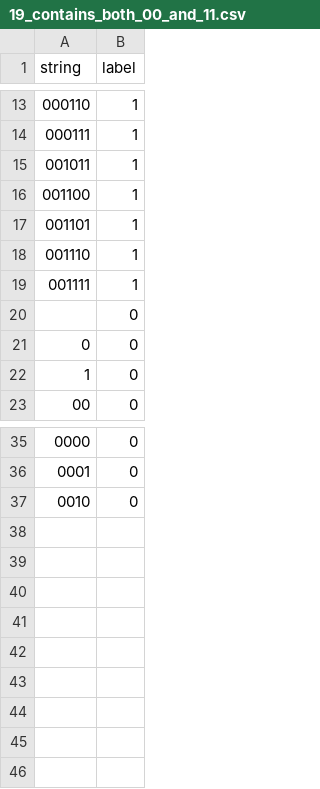
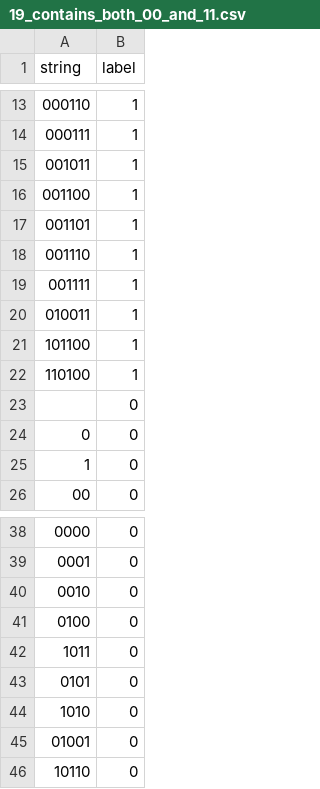
Before and after one commit to Sarthak-patil123/automata-simulator, a CSV file: testcases/19_contains_both_00_and_11.csv, drawn as a sheet; only a part is shown, gaps mark what is left out.

```diff
--- a/testcases/19_contains_both_00_and_11.csv
+++ b/testcases/19_contains_both_00_and_11.csv
@@ -19,2 +19,5 @@ string,label
 001111,1
+010011,1
+101100,1
+110100,1
 ,0
@@ -37 +40,7 @@ string,label
 0010,0
+0100,0
+1011,0
+0101,0
+1010,0
+01001,0
+10110,0
```
Also changed, not shown: testcases/14_ends_with_101_or_010.csv, 15 other files.
